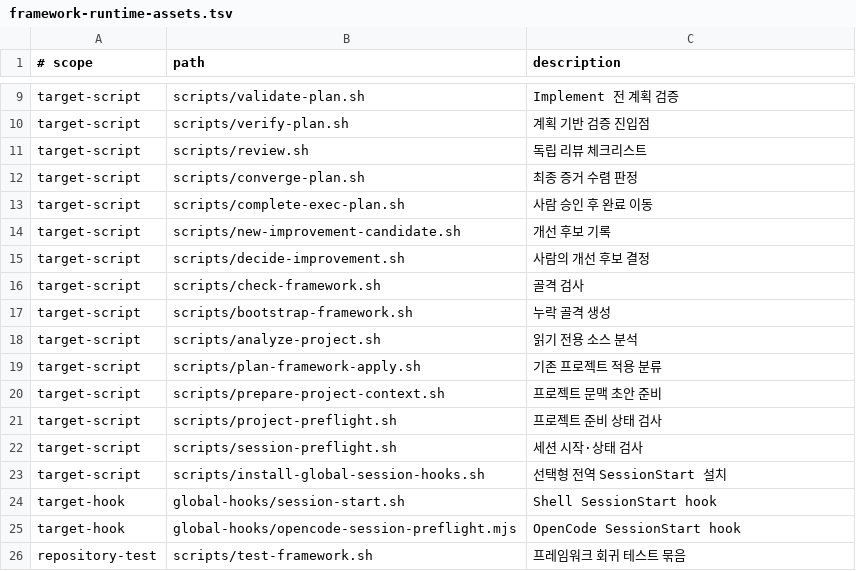
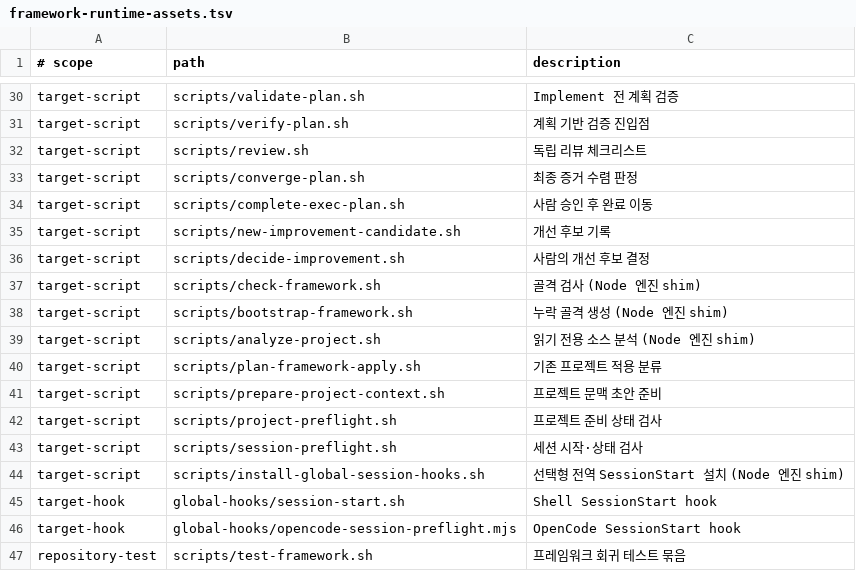
Before and after one commit to gon1942/ai-dev-standard, a TSV file: docs/framework-runtime-assets.tsv, drawn as a sheet; only a part is shown, gaps mark what is left out; the diff covers the shown part only.

Commit message:
feat: 검증 엔진 Node 이관 완료 — 16종 명령 shim 전환 (트랙 B 3~6단계)

```diff
--- a/docs/framework-runtime-assets.tsv
+++ b/docs/framework-runtime-assets.tsv
@@ -15,5 +36,5 @@ target-script	scripts/new-improvement-candidate.sh	개선 후보 기록
 target-script	scripts/decide-improvement.sh	사람의 개선 후보 결정
-target-script	scripts/check-framework.sh	골격 검사
-target-script	scripts/bootstrap-framework.sh	누락 골격 생성
-target-script	scripts/analyze-project.sh	읽기 전용 소스 분석
+target-script	scripts/check-framework.sh	골격 검사 (Node 엔진 shim)
+target-script	scripts/bootstrap-framework.sh	누락 골격 생성 (Node 엔진 shim)
+target-script	scripts/analyze-project.sh	읽기 전용 소스 분석 (Node 엔진 shim)
 target-script	scripts/plan-framework-apply.sh	기존 프로젝트 적용 분류
@@ -22,3 +43,3 @@ target-script	scripts/project-preflight.sh	프로젝트 준비 상태 검사
 target-script	scripts/session-preflight.sh	세션 시작·상태 검사
-target-script	scripts/install-global-session-hooks.sh	선택형 전역 SessionStart 설치
+target-script	scripts/install-global-session-hooks.sh	선택형 전역 SessionStart 설치 (Node 엔진 shim)
 target-hook	global-hooks/session-start.sh	Shell SessionStart hook
```
Also changed, not shown: 21 added rows and 3 edited cells elsewhere in this file, 55 other files.
